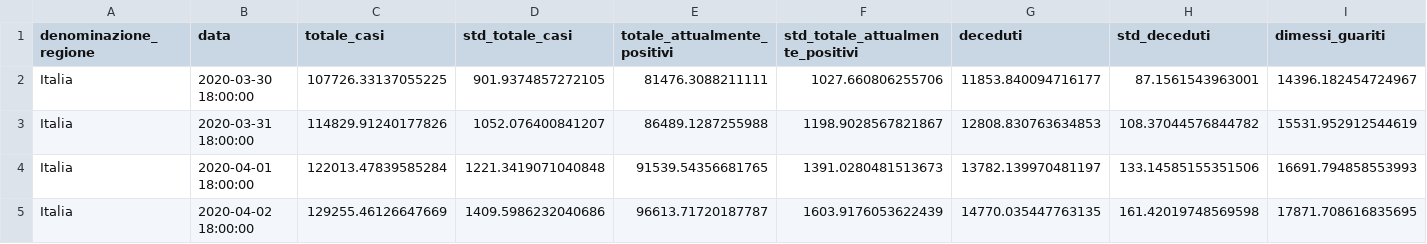
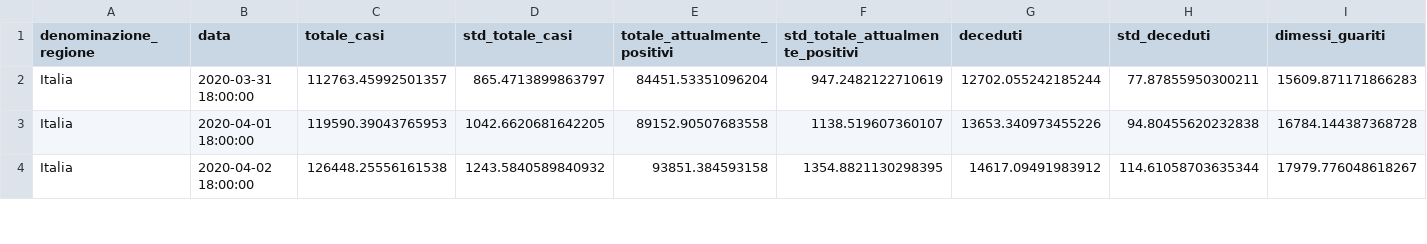
Before and after one commit to albortros/COVID-19, a CSV file: model-Gompertz/model-gompertz-national.csv, drawn as a sheet; only a part is shown; removed rows and columns are numbered as before the commit, all else as after; rows hold the shown columns only; the diff covers the shown part only; the diff names each change by its address in the sheet, - before the commit and + after, or states it on an @@ line.

```diff
--- a/model-Gompertz/model-gompertz-national.csv
+++ b/model-Gompertz/model-gompertz-national.csv
-row 2: Italia | 2020-03-30 18:00:00 | 107726.33137055225 | 901.9374857272105 | 81476.3088211111 | 1027.660806255706 | 11853.840094716177 | 87.1561543963001 | 14396.182454724967
-C2 (totale_casi): 114829.91240177826
+C2 (totale_casi): 112763.45992501357
-D2 (std_totale_casi): 1052.076400841207
+D2 (std_totale_casi): 865.4713899863797
-E2 (totale_attualmente_positivi): 86489.1287255988
+E2 (totale_attualmente_positivi): 84451.53351096204
-F2 (std_totale_attualmente_positivi): 1198.9028567821867
+F2 (std_totale_attualmente_positivi): 947.2482122710619
-G2 (deceduti): 12808.830763634853
+G2 (deceduti): 12702.055242185244
-H2 (std_deceduti): 108.37044576844782
+H2 (std_deceduti): 77.87855950300211
-I2 (dimessi_guariti): 15531.952912544619
+I2 (dimessi_guariti): 15609.871171866283
-C3 (totale_casi): 122013.47839585284
+C3 (totale_casi): 119590.39043765953
-D3 (std_totale_casi): 1221.3419071040848
+D3 (std_totale_casi): 1042.6620681642205
-E3 (totale_attualmente_positivi): 91539.54356681765
+E3 (totale_attualmente_positivi): 89152.90507683558
-F3 (std_totale_attualmente_positivi): 1391.0280481513673
+F3 (std_totale_attualmente_positivi): 1138.519607360107
-G3 (deceduti): 13782.139970481197
+G3 (deceduti): 13653.340973455226
-H3 (std_deceduti): 133.14585155351506
+H3 (std_deceduti): 94.80455620232838
-I3 (dimessi_guariti): 16691.794858553993
+I3 (dimessi_guariti): 16784.144387368728
-C4 (totale_casi): 129255.46126647669
+C4 (totale_casi): 126448.25556161538
-D4 (std_totale_casi): 1409.5986232040686
+D4 (std_totale_casi): 1243.5840589840932
-E4 (totale_attualmente_positivi): 96613.71720187787
+E4 (totale_attualmente_positivi): 93851.384593158
-F4 (std_totale_attualmente_positivi): 1603.9176053622439
+F4 (std_totale_attualmente_positivi): 1354.8821130298395
-G4 (deceduti): 14770.035447763135
+G4 (deceduti): 14617.09491983912
-H4 (std_deceduti): 161.42019748569598
+H4 (std_deceduti): 114.61058703635344
-I4 (dimessi_guariti): 17871.708616835695
+I4 (dimessi_guariti): 17979.776048618267
```
Also changed, not shown: 1 added row and 83 edited cells elsewhere in this file, model-Logistic/model-logistic-national.csv, 3 other files.
